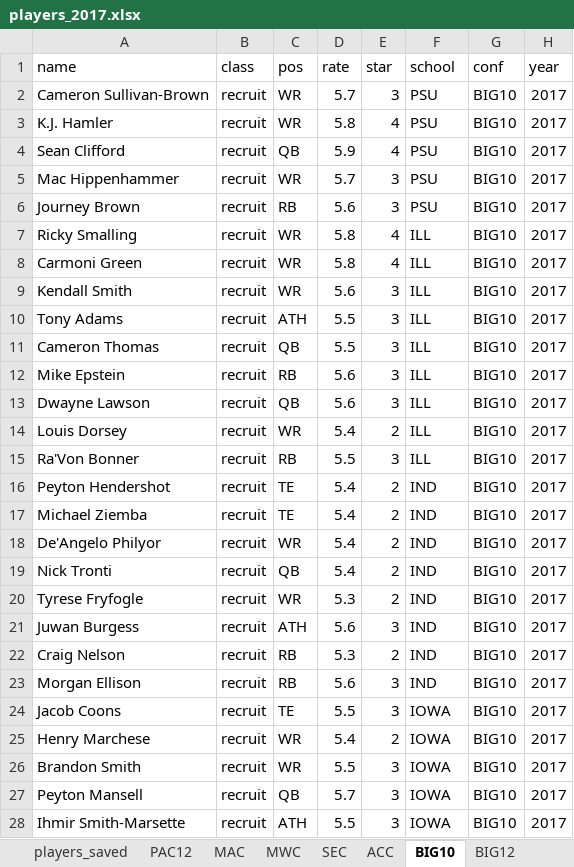
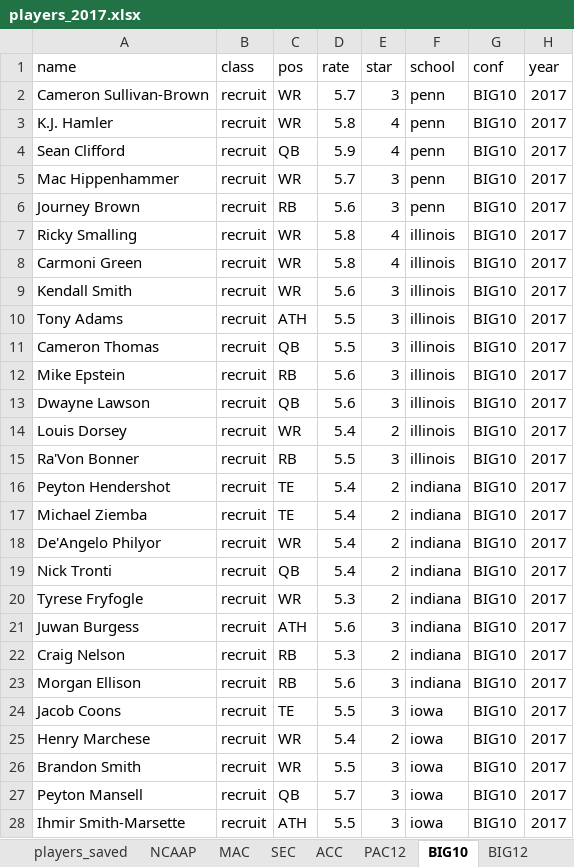
Before and after one commit to wrburgess/recruit-collector, an Excel workbook: db/players_2017.xlsx, sheet BIG10, drawn as a sheet; only a part is shown; values as stored, in another font and other column widths than the file's, no borders; the diff covers the shown part only; the diff names each change by its address in the sheet, - before the commit and + after, or states it on an @@ line.

```diff
--- a/db/players_2017.xlsx (sheet BIG10)
+++ b/db/players_2017.xlsx (sheet BIG10)
+sheet tab: NCAAP
@@ sheet tab order changed: players_saved | NCAAP | MAC | SEC | ACC | PAC12 | BIG10 | BIG12 @@
-F2:F6 (school): PSU
+F2:F6 (school): penn
-F7:F15 (school): ILL
+F7:F15 (school): illinois
-F16:F23 (school): IND
+F16:F23 (school): indiana
-F24:F28 (school): IOWA
+F24:F28 (school): iowa
```
Also changed, not shown: 96 edited cells elsewhere in this sheet, sheet PPA, sheet SEC, sheet BIG12, sheet PAC12, sheet players_saved, sheet CUSA, other sheet tabs, 20 other files.
